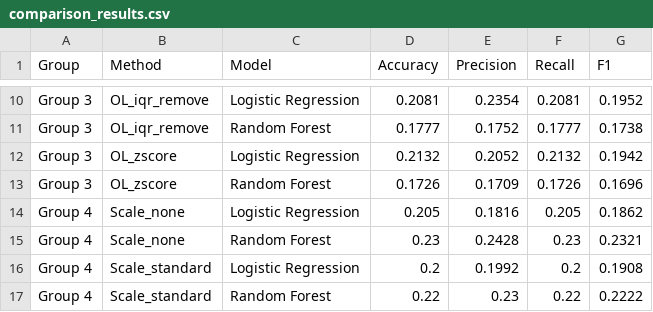
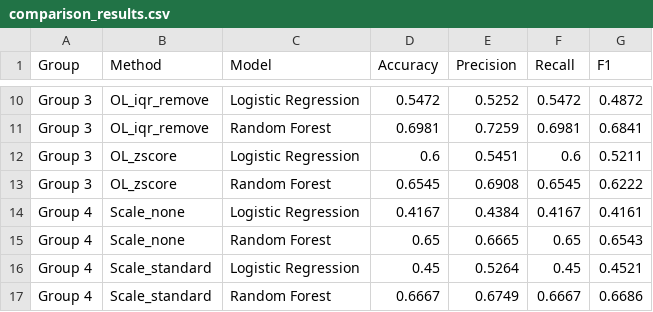
Before and after one commit to Aayushdubey05/mlteproj, a CSV file: backend/mlpipe/comparison_results.csv, drawn as a sheet; only a part is shown, gaps mark what is left out; the diff covers the shown part only; the diff names each change by its address in the sheet, - before the commit and + after, or states it on an @@ line.

```diff
--- a/backend/mlpipe/comparison_results.csv
+++ b/backend/mlpipe/comparison_results.csv
-D10 (Accuracy): 0.2081
+D10 (Accuracy): 0.5472
-E10 (Precision): 0.2354
+E10 (Precision): 0.5252
-F10 (Recall): 0.2081
+F10 (Recall): 0.5472
-G10 (F1): 0.1952
+G10 (F1): 0.4872
-D11 (Accuracy): 0.1777
+D11 (Accuracy): 0.6981
-E11 (Precision): 0.1752
+E11 (Precision): 0.7259
-F11 (Recall): 0.1777
+F11 (Recall): 0.6981
-G11 (F1): 0.1738
+G11 (F1): 0.6841
-D12 (Accuracy): 0.2132
+D12 (Accuracy): 0.6
-E12 (Precision): 0.2052
+E12 (Precision): 0.5451
-F12 (Recall): 0.2132
+F12 (Recall): 0.6
-G12 (F1): 0.1942
+G12 (F1): 0.5211
-D13 (Accuracy): 0.1726
+D13 (Accuracy): 0.6545
-E13 (Precision): 0.1709
+E13 (Precision): 0.6908
-F13 (Recall): 0.1726
+F13 (Recall): 0.6545
-G13 (F1): 0.1696
+G13 (F1): 0.6222
-D14 (Accuracy): 0.205
+D14 (Accuracy): 0.4167
-E14 (Precision): 0.1816
+E14 (Precision): 0.4384
-F14 (Recall): 0.205
+F14 (Recall): 0.4167
-G14 (F1): 0.1862
+G14 (F1): 0.4161
-D15 (Accuracy): 0.23
+D15 (Accuracy): 0.65
-E15 (Precision): 0.2428
+E15 (Precision): 0.6665
-F15 (Recall): 0.23
+F15 (Recall): 0.65
-G15 (F1): 0.2321
+G15 (F1): 0.6543
-D16 (Accuracy): 0.2
+D16 (Accuracy): 0.45
-E16 (Precision): 0.1992
+E16 (Precision): 0.5264
-F16 (Recall): 0.2
+F16 (Recall): 0.45
-G16 (F1): 0.1908
+G16 (F1): 0.4521
-D17 (Accuracy): 0.22
+D17 (Accuracy): 0.6667
-E17 (Precision): 0.23
+E17 (Precision): 0.6749
-F17 (Recall): 0.22
+F17 (Recall): 0.6667
-G17 (F1): 0.2222
+G17 (F1): 0.6686
```
Also changed, not shown: 72 edited cells elsewhere in this file, 19 other files.
